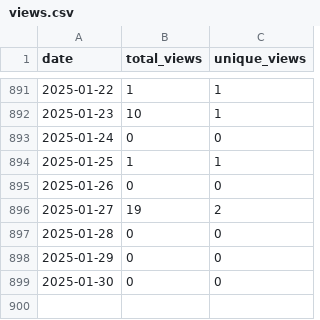
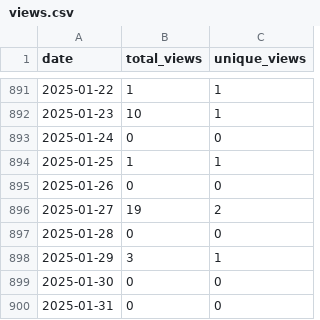
Before and after one commit to wumphlett/COMP-5630, a CSV file: .traffic/views.csv, drawn as a sheet; only a part is shown, gaps mark what is left out.

```diff
--- a/.traffic/views.csv
+++ b/.traffic/views.csv
@@ -897,3 +897,4 @@ date,total_views,unique_views
 2025-01-28,0,0
-2025-01-29,0,0
+2025-01-29,3,1
 2025-01-30,0,0
+2025-01-31,0,0
```
Also changed, not shown: .traffic/clones.csv, 3 other files.
